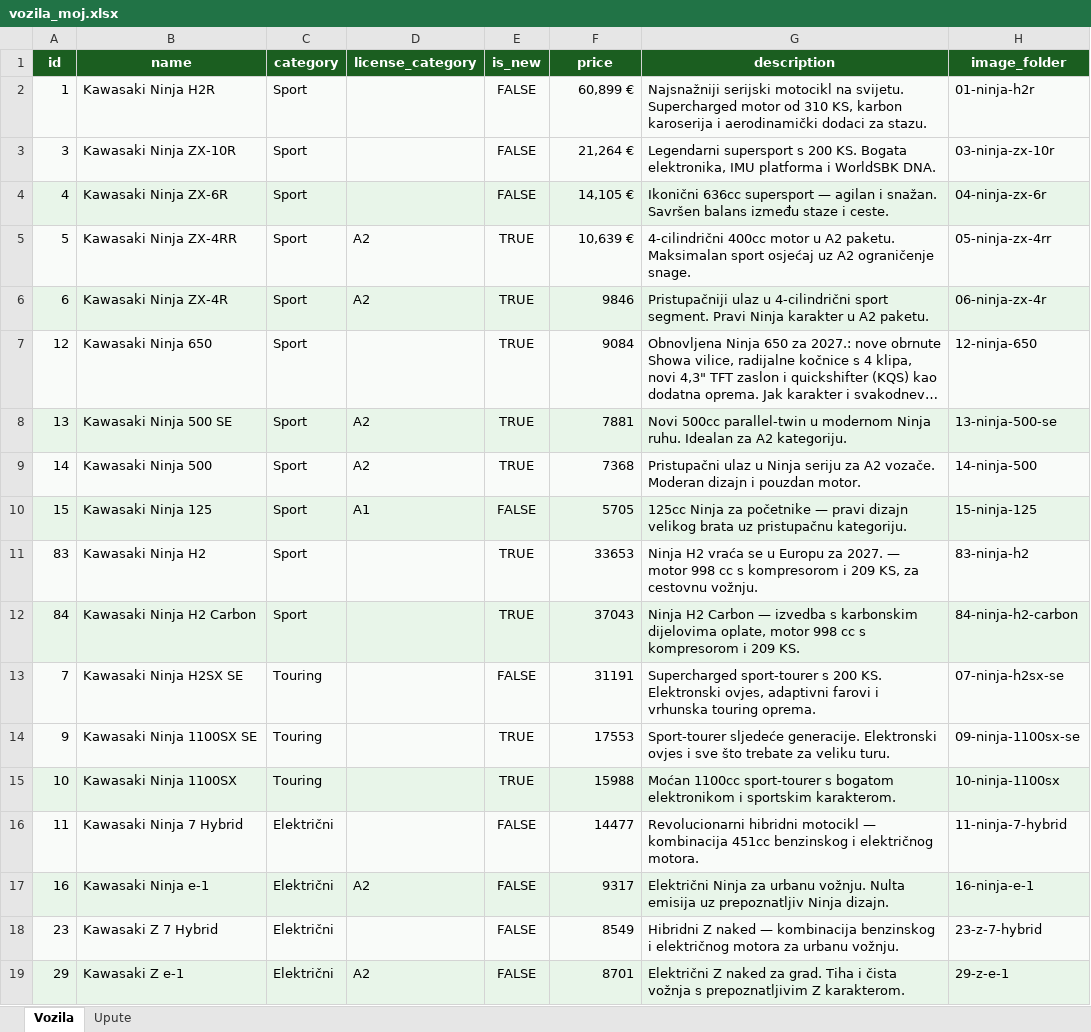
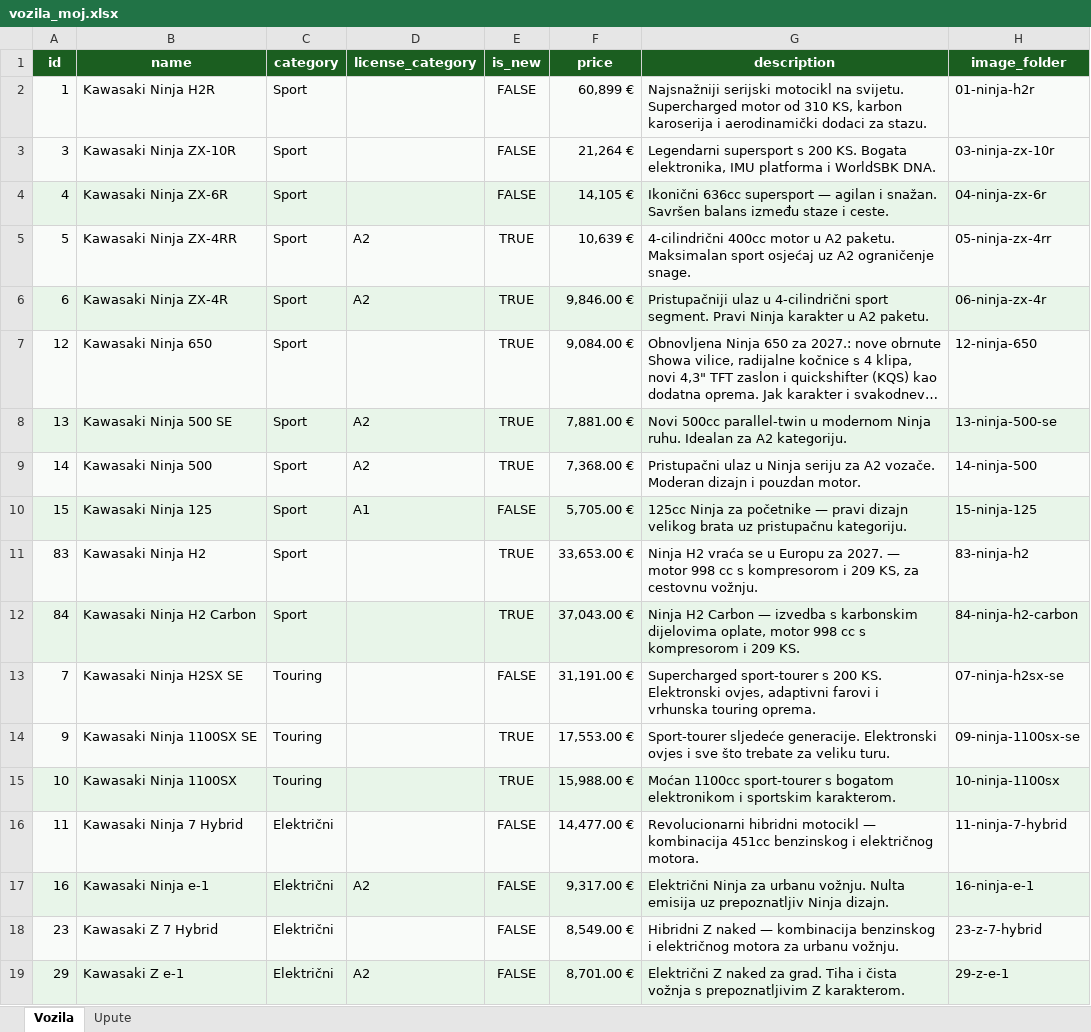
Before and after one commit to KJakopec74/Moto-Jakopec-stranica, an Excel workbook: vozila_moj.xlsx, sheet Vozila, drawn as a sheet; only a part is shown; long unchanged cells end in …; values as stored, in another font and other column widths than the file's, no borders; the diff covers the shown part only; the diff names each change by its address in the sheet, - before the commit and + after, or states it on an @@ line.

Commit message:
Nove cijene

```diff
--- a/vozila_moj.xlsx (sheet Vozila)
+++ b/vozila_moj.xlsx (sheet Vozila)
-F6 (price): 9846
+F6 (price): 9,846.00 €
-F7 (price): 9084
+F7 (price): 9,084.00 €
-F8 (price): 7881
+F8 (price): 7,881.00 €
-F9 (price): 7368
+F9 (price): 7,368.00 €
-F10 (price): 5705
+F10 (price): 5,705.00 €
-F11 (price): 33653
+F11 (price): 33,653.00 €
-F12 (price): 37043
+F12 (price): 37,043.00 €
-F13 (price): 31191
+F13 (price): 31,191.00 €
-F14 (price): 17553
+F14 (price): 17,553.00 €
-F15 (price): 15988
+F15 (price): 15,988.00 €
-F16 (price): 14477
+F16 (price): 14,477.00 €
-F17 (price): 9317
+F17 (price): 9,317.00 €
-F18 (price): 8549
+F18 (price): 8,549.00 €
-F19 (price): 8701
+F19 (price): 8,701.00 €
```
Also changed, not shown: 37 edited cells elsewhere in this sheet.
